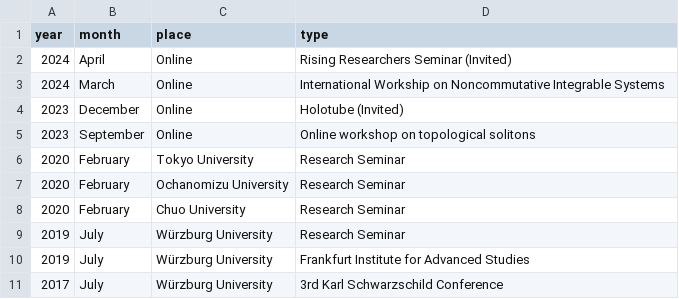
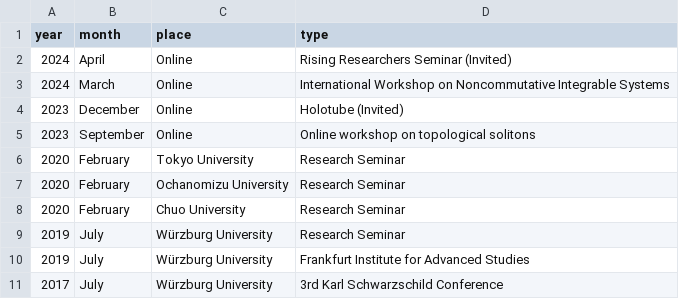
Before and after one commit to inokawazu/brand-me-docs, a CSV file: data/talks.csv, drawn as a sheet.

Commit message:
fixed typo

```diff
--- a/data/talks.csv
+++ b/data/talks.csv
@@ -2,3 +2,3 @@ year,month,place,type
 2024,April,Online,Rising Researchers Seminar (Invited)
-2024,March,Online,International Workship on Noncommutative Integrable Systems
+2024,March,Online,International Workshop on Noncommutative Integrable Systems
 2023,December,Online,Holotube (Invited)
```
